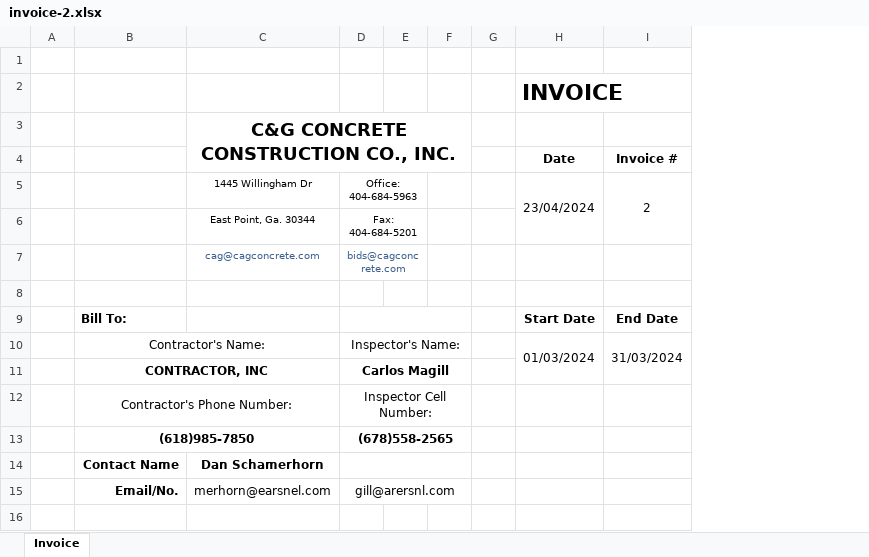
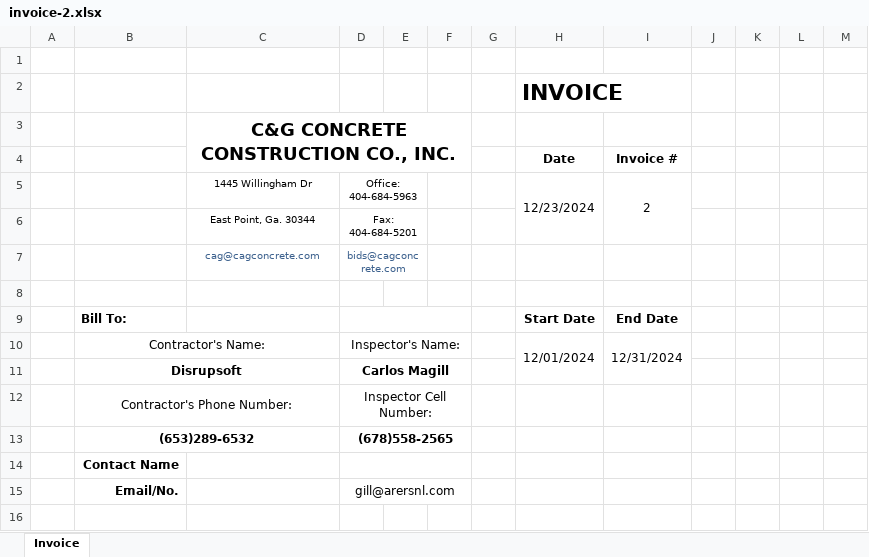
Before and after one commit to aaiglesias85/cag_concrete, an Excel workbook: public/uploads/invoice/invoice-2.xlsx, sheet Invoice, drawn as a sheet; only a part is shown; values as stored, in another font and other column widths than the file's, no borders; charts and pictures not drawn; removed rows and columns are numbered as before the commit, all else as after; the diff covers the shown part only; the diff names each change by its address in the sheet, - before the commit and + after, or states it on an @@ line.

```diff
--- a/public/uploads/invoice/invoice-2.xlsx (sheet Invoice)
+++ b/public/uploads/invoice/invoice-2.xlsx (sheet Invoice)
-column G, empty
+column G, empty
+column J, empty
+column K, empty
+column L, empty
+column M, empty
-H5: 23/04/2024
+H5: 12/23/2024
-H10: 01/03/2024
+H10: 12/01/2024
-I10: 31/03/2024
+I10: 12/31/2024
-B11: CONTRACTOR, INC
+B11: Disrupsoft
-B13: (618)985-7850
+B13: (653)289-6532
-C14: Dan Schamerhorn
+C14: (empty)
-C15: merhorn@earsnel.com
+C15: (empty)
```
Also changed, not shown: 6 added rows, 3 removed rows, 11 edited cells, cell formats and merged cells elsewhere in this sheet, 3 other files.
